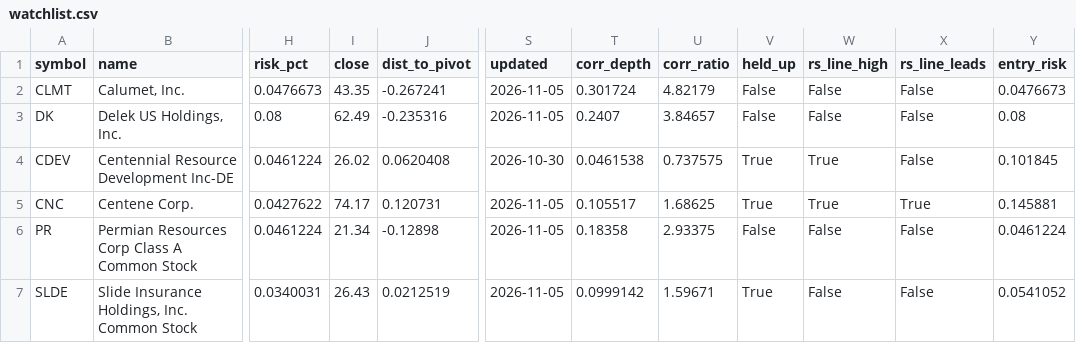
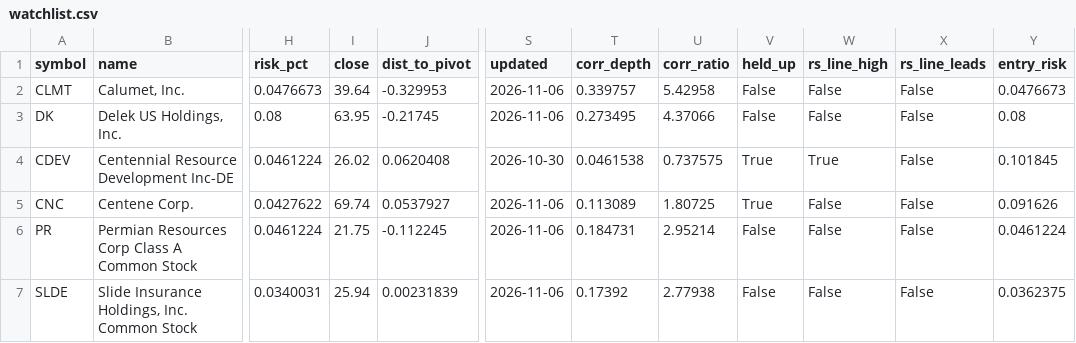
Before and after one commit to teesarasas/sepa-screener, a CSV file: data/watchlist.csv, drawn as a sheet; only a part is shown, gaps mark what is left out; the diff covers the shown part only; the diff names each change by its address in the sheet, - before the commit and + after, or states it on an @@ line.

```diff
--- a/data/watchlist.csv
+++ b/data/watchlist.csv
-I2 (close): 43.35
+I2 (close): 39.64
-J2 (dist_to_pivot): -0.267241
+J2 (dist_to_pivot): -0.329953
-S2:S3 (updated): 2026-11-05
+S2:S3 (updated): 2026-11-06
-T2 (corr_depth): 0.301724
+T2 (corr_depth): 0.339757
-U2 (corr_ratio): 4.82179
+U2 (corr_ratio): 5.42958
-I3 (close): 62.49
+I3 (close): 63.95
-J3 (dist_to_pivot): -0.235316
+J3 (dist_to_pivot): -0.21745
-T3 (corr_depth): 0.2407
+T3 (corr_depth): 0.273495
-U3 (corr_ratio): 3.84657
+U3 (corr_ratio): 4.37066
-I5 (close): 74.17
+I5 (close): 69.74
-J5 (dist_to_pivot): 0.120731
+J5 (dist_to_pivot): 0.0537927
-S5:S7 (updated): 2026-11-05
+S5:S7 (updated): 2026-11-06
-T5 (corr_depth): 0.105517
+T5 (corr_depth): 0.113089
-U5 (corr_ratio): 1.68625
+U5 (corr_ratio): 1.80725
-W5 (rs_line_high): True
+W5 (rs_line_high): False
-X5 (rs_line_leads): True
+X5 (rs_line_leads): False
-Y5 (entry_risk): 0.145881
+Y5 (entry_risk): 0.091626
-I6 (close): 21.34
+I6 (close): 21.75
-J6 (dist_to_pivot): -0.12898
+J6 (dist_to_pivot): -0.112245
-T6 (corr_depth): 0.18358
+T6 (corr_depth): 0.184731
-U6 (corr_ratio): 2.93375
+U6 (corr_ratio): 2.95214
-I7 (close): 26.43
+I7 (close): 25.94
-J7 (dist_to_pivot): 0.0212519
+J7 (dist_to_pivot): 0.00231839
-T7 (corr_depth): 0.0999142
+T7 (corr_depth): 0.17392
-U7 (corr_ratio): 1.59671
+U7 (corr_ratio): 2.77938
-V7 (held_up): True
+V7 (held_up): False
-Y7 (entry_risk): 0.0541052
+Y7 (entry_risk): 0.0362375
```
Also changed, not shown: 34 edited cells elsewhere in this file, 2 other files.
